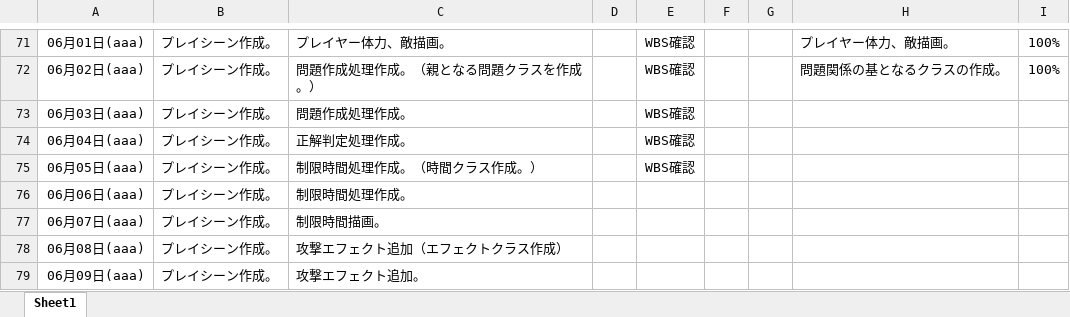
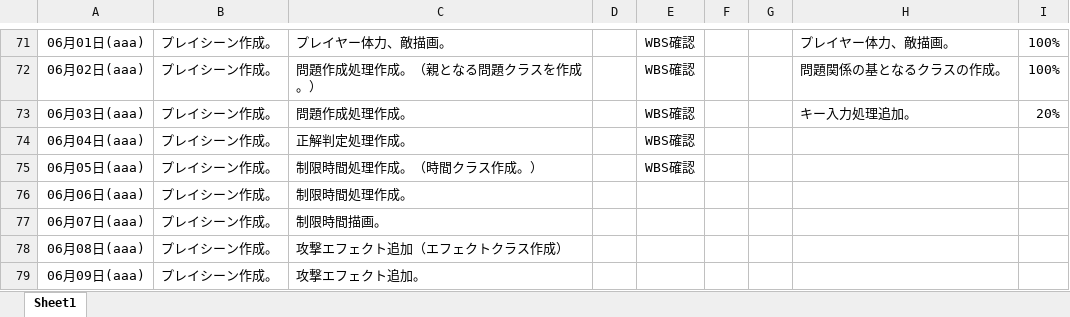
Before and after one commit to Azi-824/SansuBattle, an Excel workbook: G18005_兼子凌_ゲーム製作スケジュール.xlsx, sheet Sheet1, drawn as a sheet; only a part is shown, gaps mark what is left out; values as stored, in another font and other column widths than the file's, no borders; the diff names each change by its address in the sheet, - before the commit and + after, or states it on an @@ line.

Commit message:
スケジュール更新。

```diff
--- a/G18005_兼子凌_ゲーム製作スケジュール.xlsx (sheet Sheet1)
+++ b/G18005_兼子凌_ゲーム製作スケジュール.xlsx (sheet Sheet1)
-H73: (empty)
+H73: キー入力処理追加。
-I73: (empty)
+I73: 20%
```
